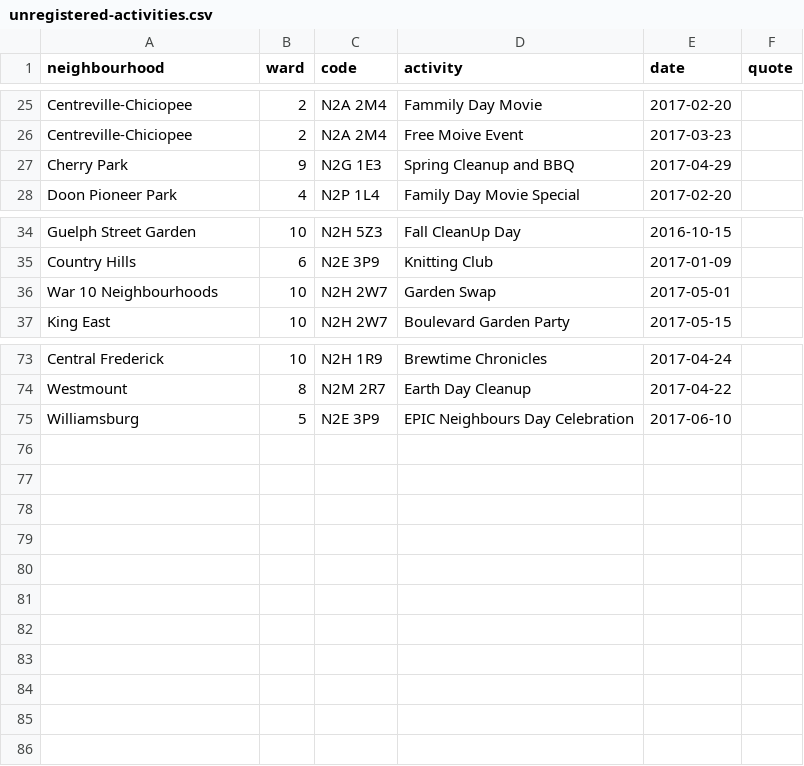
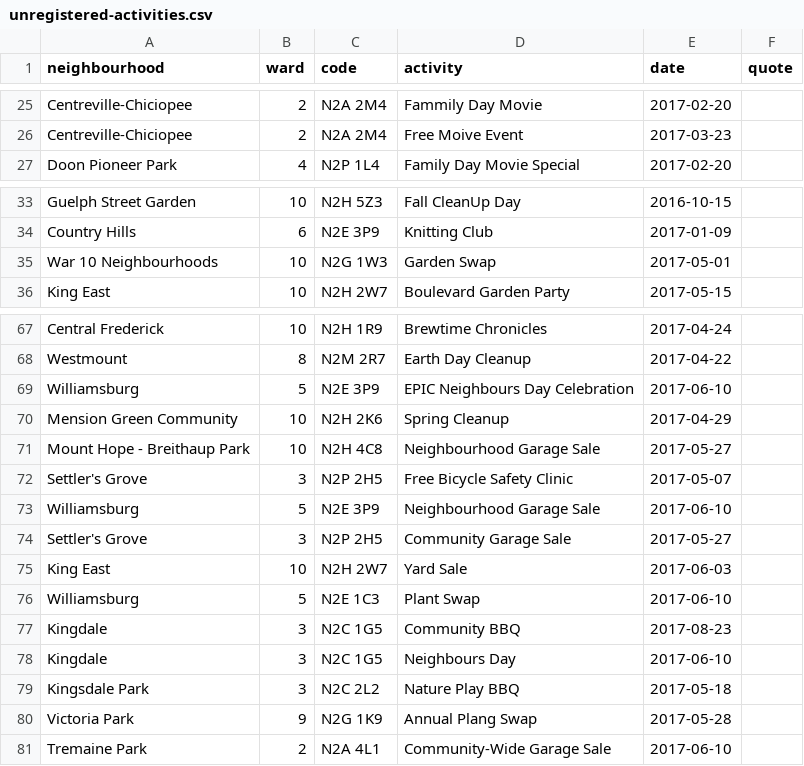
Before and after one commit to info-waterloo-region/festival-of-neighbourhoods, a CSV file: _data/unregistered-activities.csv, drawn as a sheet; only a part is shown, gaps mark what is left out; the diff covers the shown part only.

Commit message:
New codes and activities

```diff
--- a/_data/unregistered-activities.csv
+++ b/_data/unregistered-activities.csv
@@ -26,3 +26,2 @@
 "Centreville-Chiciopee",2,"N2A 2M4","Free Moive Event","2017-03-23",""
-"Cherry Park",9,"N2G 1E3","Spring Cleanup and BBQ","2017-04-29",""
 "Doon Pioneer Park",4,"N2P 1L4","Family Day Movie Special","2017-02-20",""
@@ -35,3 +34,3 @@
 "Country Hills",6,"N2E 3P9","Knitting Club","2017-01-09",""
-"War 10 Neighbourhoods",10,"N2H 2W7","Garden Swap","2017-05-01",""
+"War 10 Neighbourhoods",10,"N2G 1W3","Garden Swap","2017-05-01",""
 "King East",10,"N2H 2W7","Boulevard Garden Party","2017-05-15",""
@@ -75 +69,13 @@
 "Williamsburg",5,"N2E 3P9","EPIC Neighbours Day Celebration","2017-06-10",""
+"Mension Green Community",10,"N2H 2K6","Spring Cleanup","2017-04-29",""
+"Mount Hope - Breithaup Park",10,"N2H 4C8","Neighbourhood Garage Sale","2017-05-27",""
+"Settler's Grove",3,"N2P 2H5","Free Bicycle Safety Clinic","2017-05-07",""
+"Williamsburg",5,"N2E 3P9","Neighbourhood Garage Sale","2017-06-10",""
+"Settler's Grove",3,"N2P 2H5","Community Garage Sale","2017-05-27",""
+"King East",10,"N2H 2W7","Yard Sale","2017-06-03",""
+"Williamsburg",5,"N2E 1C3","Plant Swap","2017-06-10",""
+"Kingdale",3,"N2C 1G5","Community BBQ","2017-08-23",""
+"Kingdale",3,"N2C 1G5","Neighbours Day","2017-06-10",""
+"Kingsdale Park",3,"N2C 2L2","Nature Play BBQ","2017-05-18",""
+"Victoria Park",9,"N2G 1K9","Annual Plang Swap","2017-05-28",""
+"Tremaine Park",2,"N2A 4L1","Community-Wide Garage Sale","2017-06-10",""
```
Also changed, not shown: 5 removed rows elsewhere in this file, _data/codes.csv, _data/registered-activities.csv.
